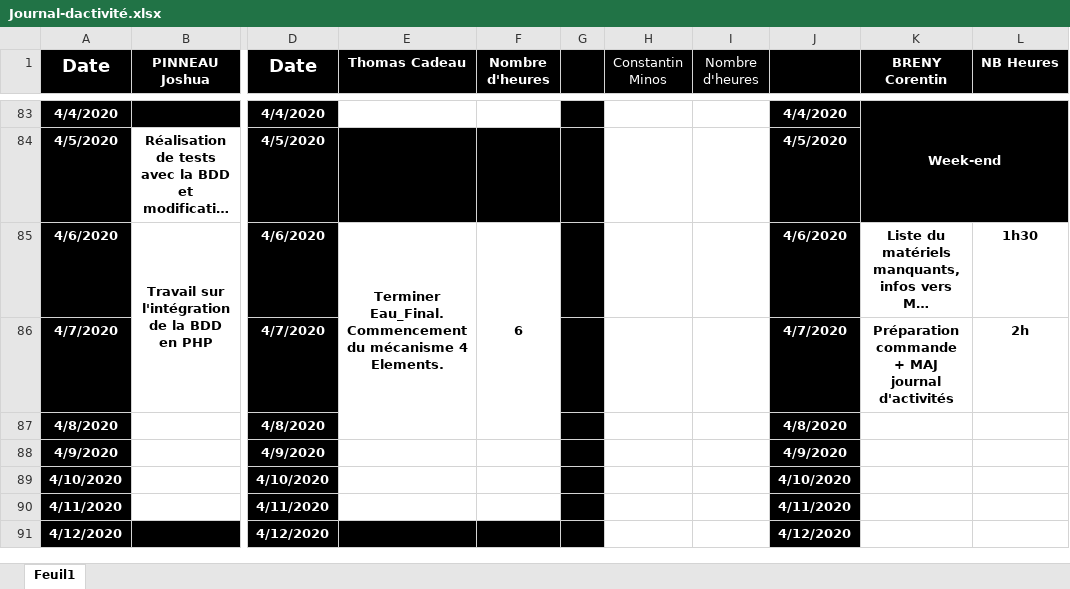
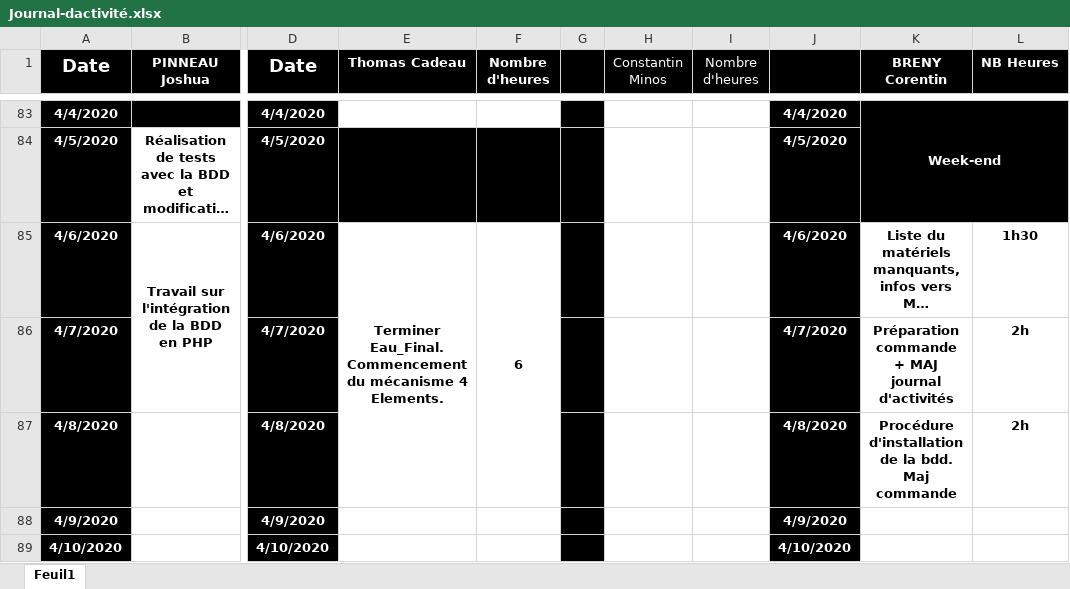
Before and after one commit to corentin-breny/Systeme_Escape_Game_13emePorte, an Excel workbook: Journal d'activité/Journal-dactivité.xlsx, sheet Feuil1, drawn as a sheet; only a part is shown, gaps mark what is left out; the shorter side is filled out with more unchanged rows; long unchanged cells end in …; values as stored, in another font and other column widths than the file's, no borders; the diff names each change by its address in the sheet, - before the commit and + after, or states it on an @@ line.

Commit message:
maj matériel& procédure

```diff
--- a/Journal d'activité/Journal-dactivité.xlsx (sheet Feuil1)
+++ b/Journal d'activité/Journal-dactivité.xlsx (sheet Feuil1)
-K87 (BRENY Corentin): (empty)
+K87 (BRENY Corentin): Procédure d'installation de la bdd. Maj commande
-L87 (NB Heures): (empty)
+L87 (NB Heures): 2h
```
Also changed, not shown: 5 other files.
